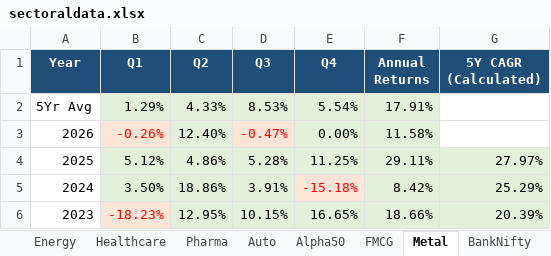
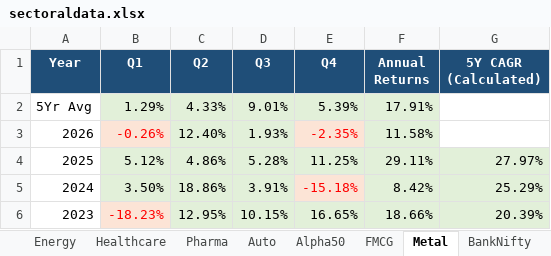
Before and after one commit to indianindices/indianindices.github.io, an Excel workbook: sectoraldata.xlsx, sheet Metal, drawn as a sheet; only a part is shown; values as stored, in another font and other column widths than the file's, no borders; the diff names each change by its address in the sheet, - before the commit and + after, or states it on an @@ line.

```diff
--- a/sectoraldata.xlsx (sheet Metal)
+++ b/sectoraldata.xlsx (sheet Metal)
-D2 (Q3): 8.53%
+D2 (Q3): 9.01%
-E2 (Q4): 5.54%
+E2 (Q4): 5.39%
-D3 (Q3): -0.47%
+D3 (Q3): 1.93%
@@ D3 fill: #FCE4D6 → #E2F0D9, text colour: #FF0000 → black @@
-E3 (Q4): 0.00%
+E3 (Q4): -2.35%
@@ E3 fill: #E2F0D9 → #FCE4D6, text colour: black → #FF0000 @@
```
Also changed, not shown: sheet Nifty50, sheet SmallCap250, sheet SmallCap100, sheet Midcap100, sheet Next50, sheet Realty, 19 more sheets, 2 other files.
